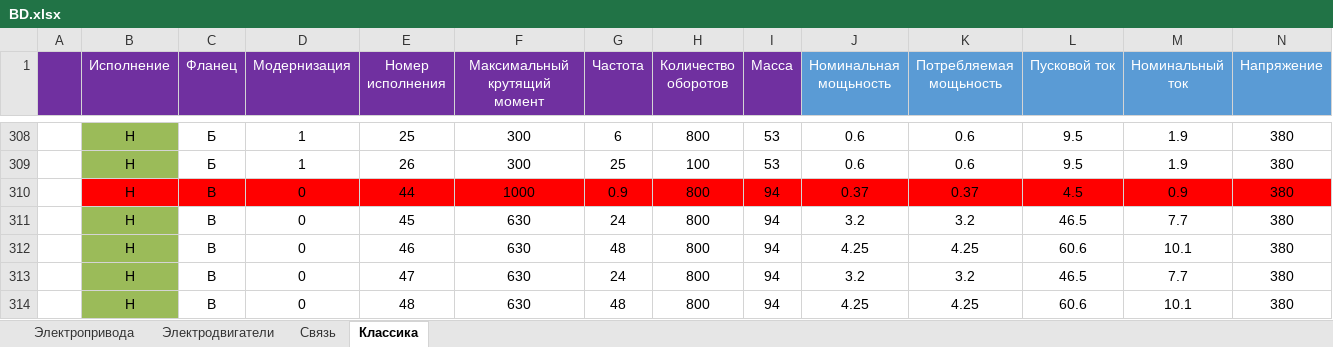
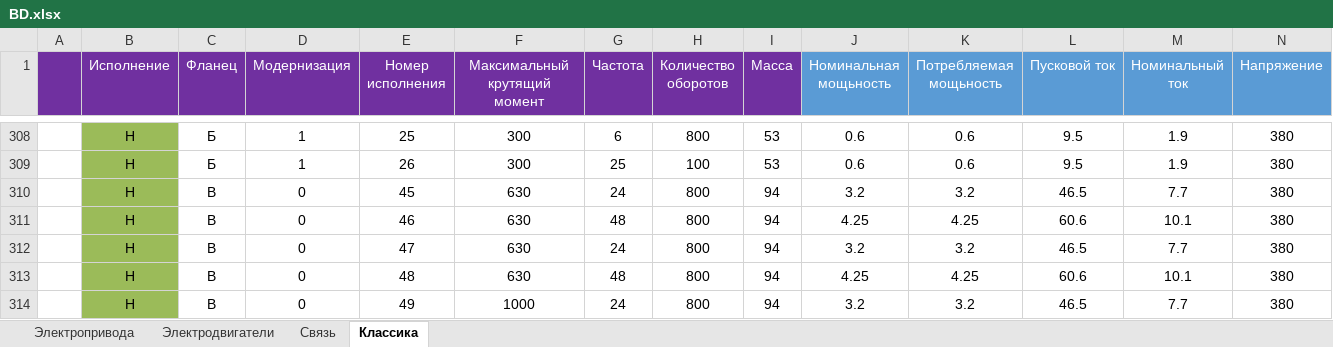
Before and after one commit to Fullofb3ans/EMK, an Excel workbook: amk-main-public/BD.xlsx, sheet Классика, drawn as a sheet; only a part is shown, gaps mark what is left out; the shorter side is filled out with more unchanged rows; values as stored, in another font and other column widths than the file's, no borders; rows hold the shown columns only; the diff names each change by its address in the sheet, - before the commit and + after, or states it on an @@ line.

```diff
--- a/amk-main-public/BD.xlsx (sheet Классика)
+++ b/amk-main-public/BD.xlsx (sheet Классика)
-row 310:  | Н | В | 0 | 44 | 1000 | 0.9 | 800 | 94 | 0.37 | 0.37 | 4.5 | 0.9 | 380
```
Also changed, not shown: sheet Связь, sheet Электропривода, sheet Электродвигатели, amk-main-public/classicTKP.xlsx, amk-main-public/ep4TKP.xlsx, 10 other files.
